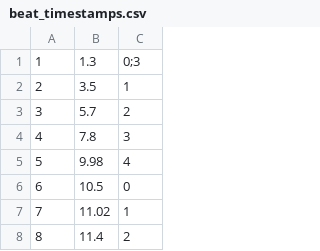
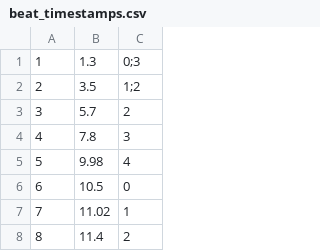
Before and after one commit to Tmax007/MeloDash, a CSV file: MeloDash/Assets/CSV/beat_timestamps.csv, drawn as a sheet; only a part is shown; the diff names each change by its address in the sheet, - before the commit and + after, or states it on an @@ line.

```diff
--- a/MeloDash/Assets/CSV/beat_timestamps.csv
+++ b/MeloDash/Assets/CSV/beat_timestamps.csv
-C2: 1
+C2: 1;2
```
Also changed, not shown: 3 other files.
